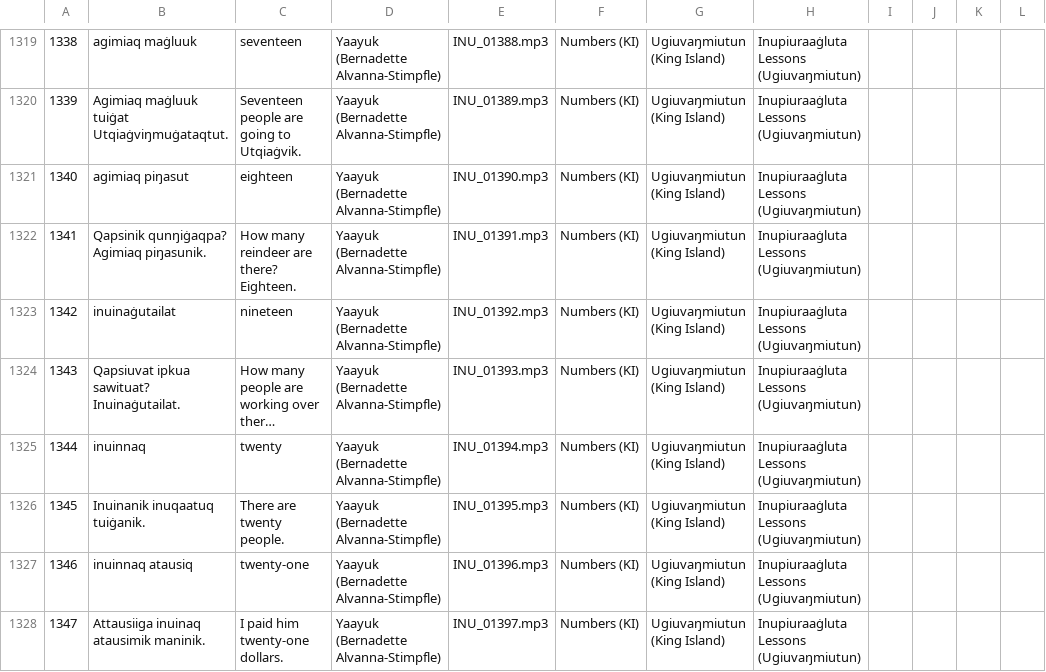
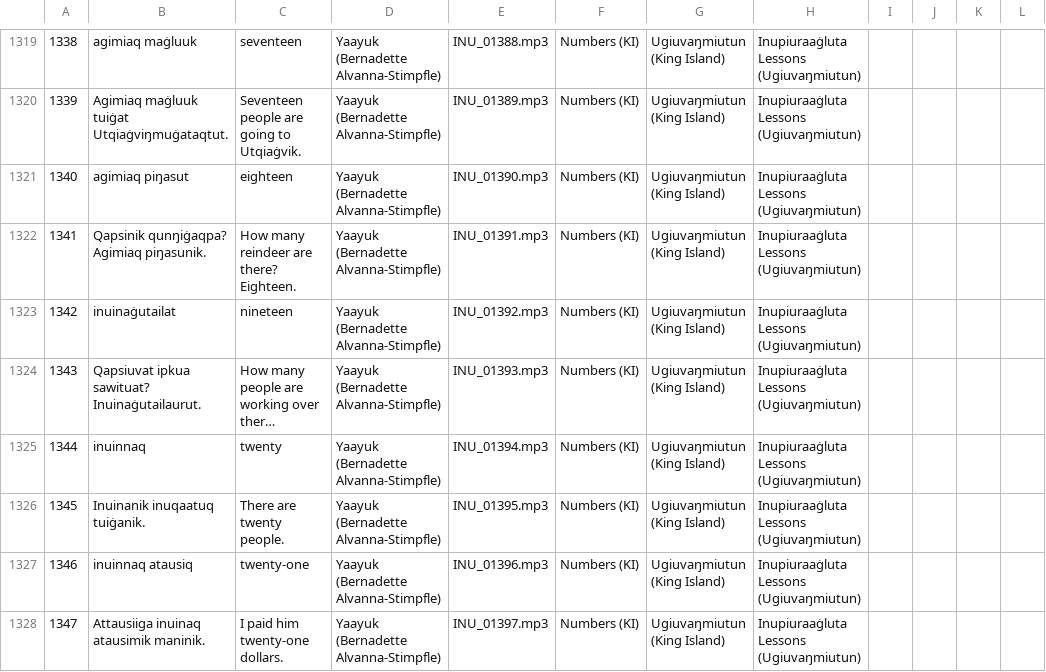
Before and after one commit to ilisaqativut/mtd-starter, a CSV file: data/data.csv, drawn as a sheet; only a part is shown, gaps mark what is left out; long unchanged cells end in …; the diff names each change by its address in the sheet, - before the commit and + after, or states it on an @@ line.

Commit message:
Update data.csv

```diff
--- a/data/data.csv
+++ b/data/data.csv
-B1324: Qapsiuvat ipkua sawituat? Inuinaġutailat.
+B1324: Qapsiuvat ipkua sawituat? Inuinaġutailaurut.
```
